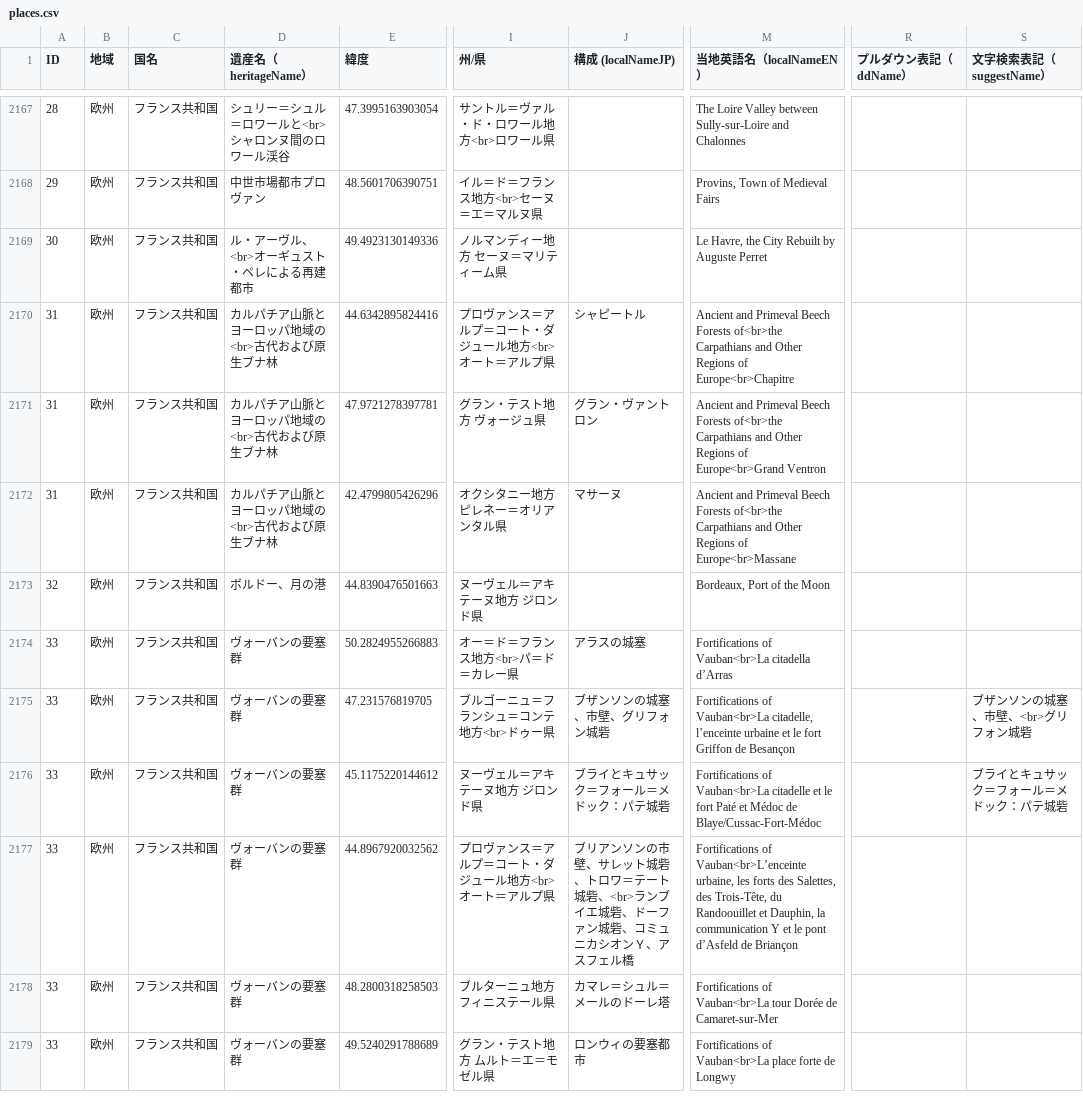
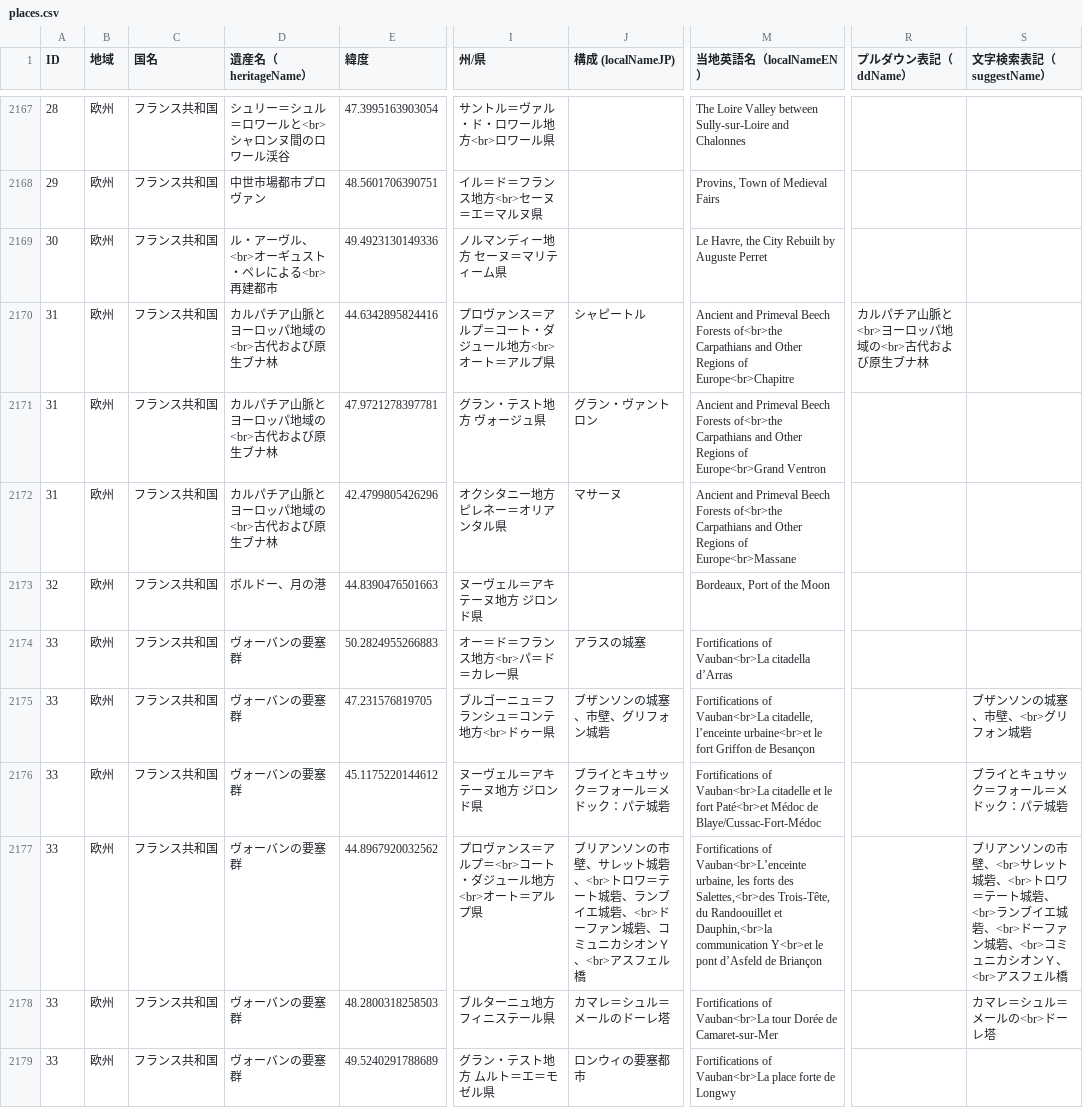
Before and after one commit to hyukis1867/World-Heritage-map, a CSV file: places.csv, drawn as a sheet; only a part is shown, gaps mark what is left out; the diff covers the shown part only; the diff names each change by its address in the sheet, - before the commit and + after, or states it on an @@ line.

Commit message:
Update places.csv

```diff
--- a/places.csv
+++ b/places.csv
-D2169 (遺産名（heritageName）): ル・アーヴル、<br>オーギュスト・ペレによる再建都市
+D2169 (遺産名（heritageName）): ル・アーヴル、<br>オーギュスト・ペレによる<br>再建都市
-R2170 (プルダウン表記（ddName）): (empty)
+R2170 (プルダウン表記（ddName）): カルパチア山脈と<br>ヨーロッパ地域の<br>古代および原生ブナ林
-M2175 (当地英語名（localNameEN）): …citadelle, l’enceinte urbaine et le fort…
+M2175 (当地英語名（localNameEN）): …citadelle, l’enceinte urbaine<br>et le fort…
-M2176 (当地英語名（localNameEN）): …le fort Paté et Médoc de…
+M2176 (当地英語名（localNameEN）): …le fort Paté<br>et Médoc de…
-I2177 (州/県): プロヴァンス＝アルプ＝コート・ダジュール地方<br>オート＝アルプ県
+I2177 (州/県): プロヴァンス＝アルプ＝<br>コート・ダジュール地方<br>オート＝アルプ県
-J2177 (構成 (localNameJP)): …ト城砦、トロワ＝テート城砦、<br>ランブイエ城砦、ドーファン城砦、コミュニカシオンＹ、アスフェ…
+J2177 (構成 (localNameJP)): …ト城砦、<br>トロワ＝テート城砦、ランブイエ城砦、<br>ドーファン城砦、コミュニカシオンＹ、<br>アスフェ…
-M2177 (当地英語名（localNameEN）): …forts des Salettes, des Trois-Tête, du Randoouillet et Dauphin, la communication Y et le pont…
+M2177 (当地英語名（localNameEN）): …forts des Salettes,<br>des Trois-Tête, du Randoouillet et Dauphin,<br>la communication Y<br>et le pont…
-S2177 (文字検索表記（suggestName）): (empty)
+S2177 (文字検索表記（suggestName）): ブリアンソンの市壁、<br>サレット城砦、<br>トロワ＝テート城砦、<br>ランブイエ城砦、<br>ドーファン城砦、<br>コミュニカシオンＹ、<br>アスフェル橋
-S2178 (文字検索表記（suggestName）): (empty)
+S2178 (文字検索表記（suggestName）): カマレ＝シュル＝メールの<br>ドーレ塔
```
Also changed, not shown: 6 edited cells elsewhere in this file.
